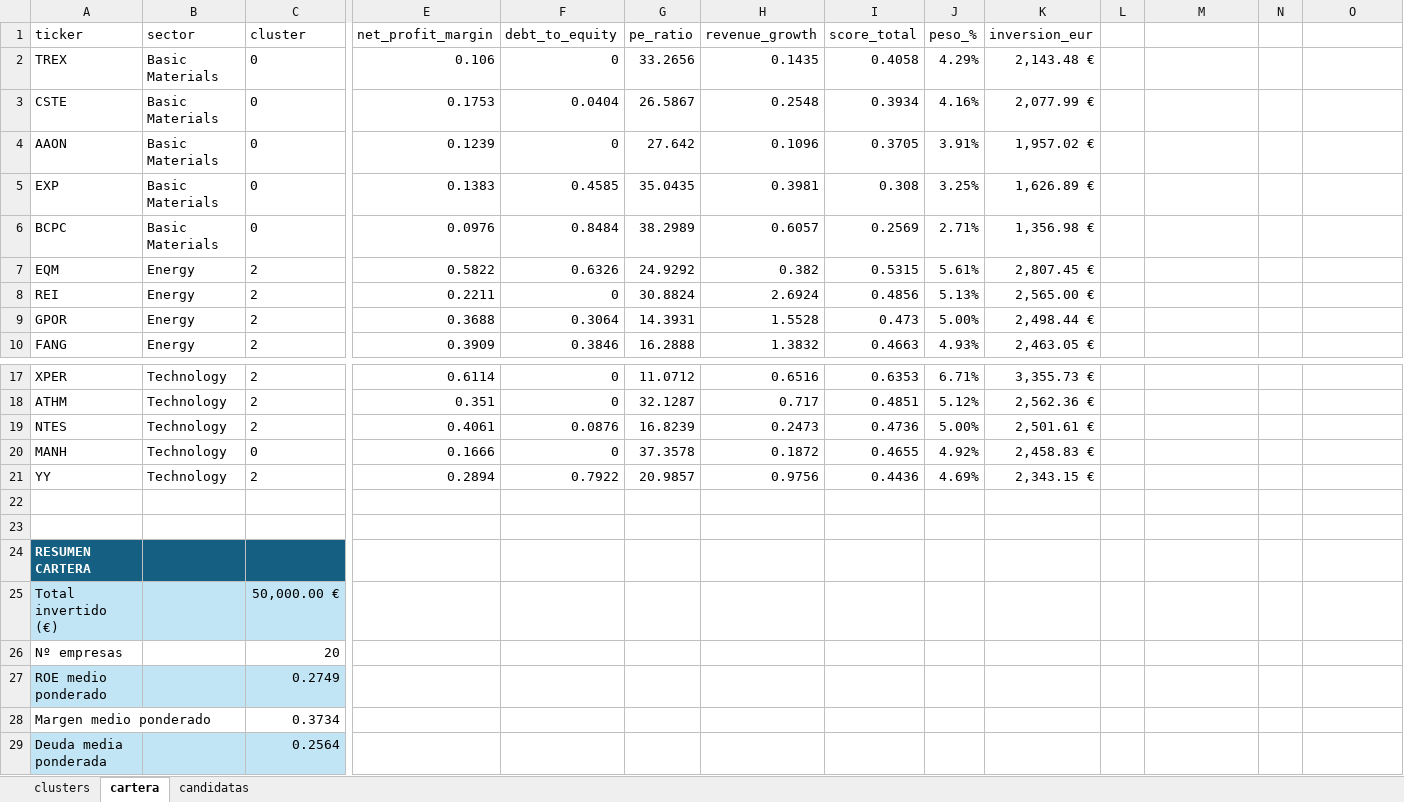
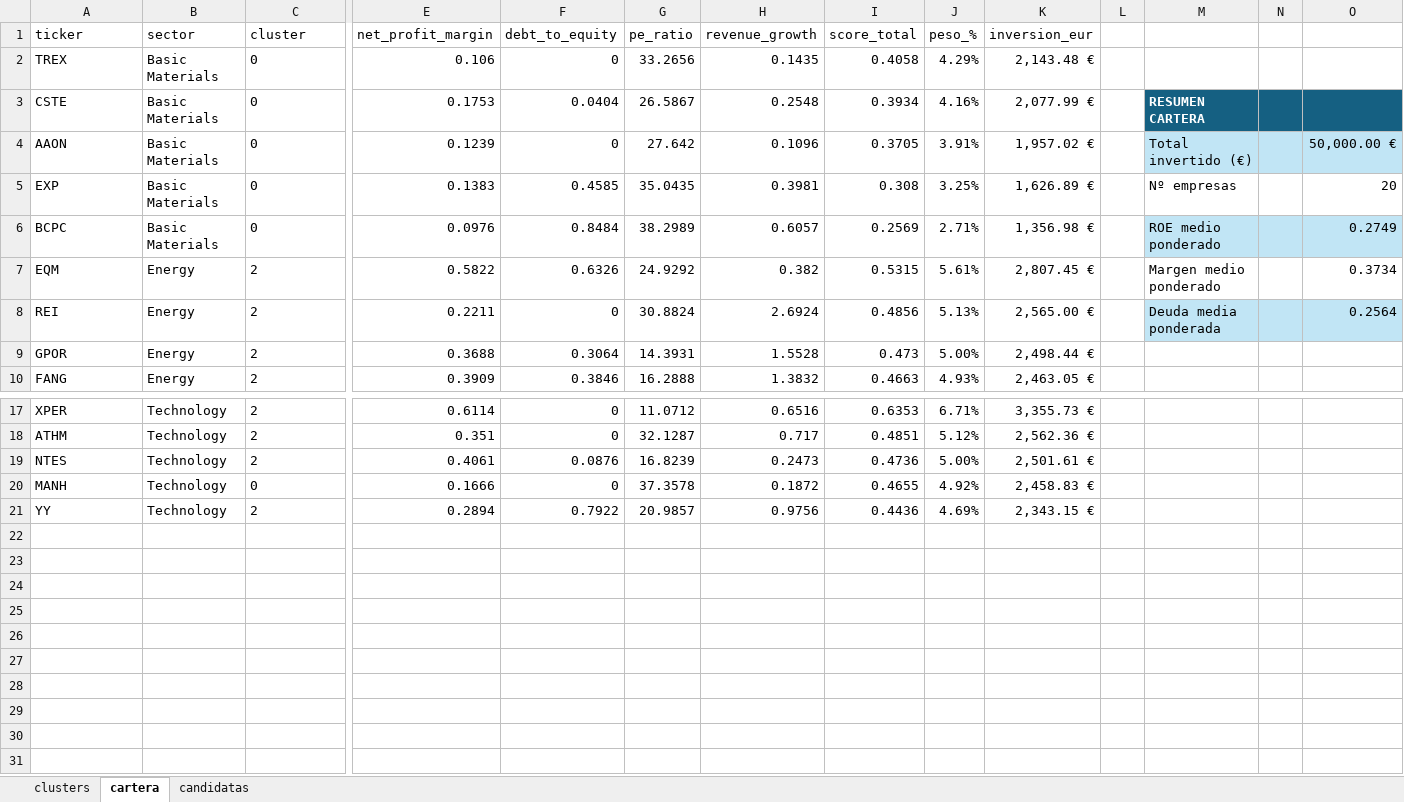
Before and after one commit to jcuencar/sp500-cartera-analisis, an Excel workbook: excel/cartera_sp500.xlsx, sheet cartera, drawn as a sheet; only a part is shown, gaps mark what is left out; values as stored, in another font and other column widths than the file's, no borders; table styles not drawn; rows hold the shown columns only; the diff names each change by its address in the sheet, - before the commit and + after, or states it on an @@ line.

```diff
--- a/excel/cartera_sp500.xlsx (sheet cartera)
+++ b/excel/cartera_sp500.xlsx (sheet cartera)
-M3: (empty)
+M3: RESUMEN CARTERA
-M3:O3 fill: none
+M3:O3 fill: #156082
-M4: (empty)
+M4: Total invertido (€)
-M4:O4 fill: none
+M4:O4 fill: #C1E5F5
-O4: (empty)
+O4: 50,000.00 €
-M5: (empty)
+M5: Nº empresas
-O5: (empty)
+O5: 20
-M6: (empty)
+M6: ROE medio ponderado
-M6:O6 fill: none
+M6:O6 fill: #C1E5F5
-O6: (empty)
+O6: 0.2749
-M7: (empty)
+M7: Margen medio ponderado
-O7: (empty)
+O7: 0.3734
-M8: (empty)
+M8: Deuda media ponderada
-M8:O8 fill: none
+M8:O8 fill: #C1E5F5
-O8: (empty)
+O8: 0.2564
-row 22: (empty)
-row 23: (empty)
-row 24: RESUMEN CARTERA
-row 25: Total invertido (€) |  | 50,000.00 €
-row 26: Nº empresas |  | 20
-row 27: ROE medio ponderado |  | 0.2749
-row 28: Margen medio ponderado |  | 0.3734
-row 29: Deuda media ponderada |  | 0.2564
```
Also changed, not shown: 2 other files.
